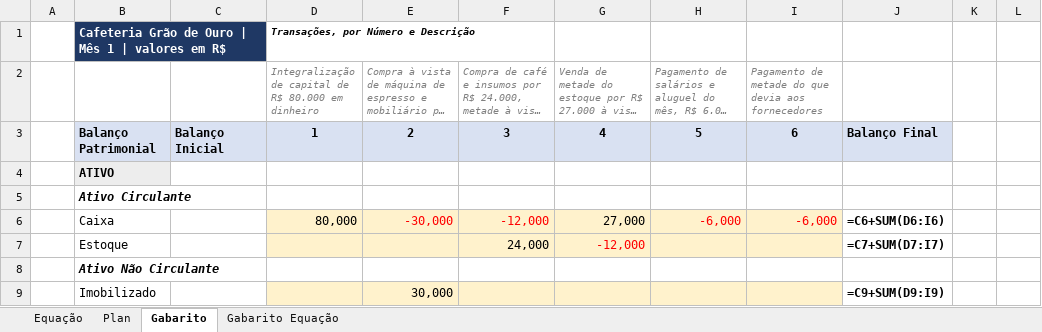
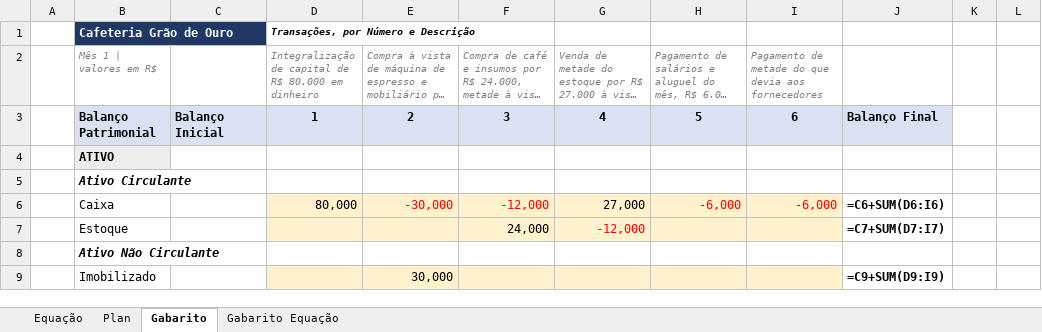
Before and after one commit to ArthurMalucelli/fgv-vault, an Excel workbook: ContabilidadeFinanceira/Treinos/Ex1_GraoDeOuro.xlsx, sheet Gabarito, drawn as a sheet; only a part is shown; long unchanged cells end in …; values as stored, in another font and other column widths than the file's, no borders; formulas without a stored value are shown as written; the diff names each change by its address in the sheet, - before the commit and + after, or states it on an @@ line.

```diff
--- a/ContabilidadeFinanceira/Treinos/Ex1_GraoDeOuro.xlsx (sheet Gabarito)
+++ b/ContabilidadeFinanceira/Treinos/Ex1_GraoDeOuro.xlsx (sheet Gabarito)
-B1: Cafeteria Grão de Ouro | Mês 1 | valores em R$
+B1: Cafeteria Grão de Ouro
+B1:C1 merged
-B2: (empty)
+B2: Mês 1 | valores em R$
```
Also changed, not shown: sheet Plan, sheet Equação, sheet Gabarito Equação, ContabilidadeFinanceira/Treinos/Ex2_PedalUrbano.xlsx, ContabilidadeFinanceira/Treinos/Ex3_ValeVerde.xlsx, 14 other files.
